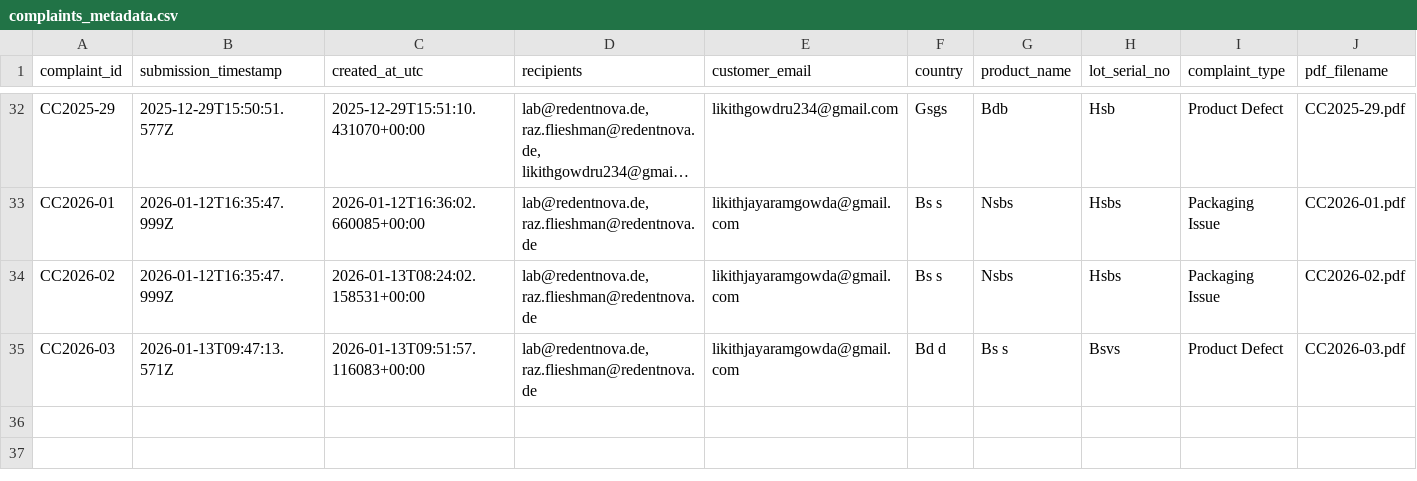
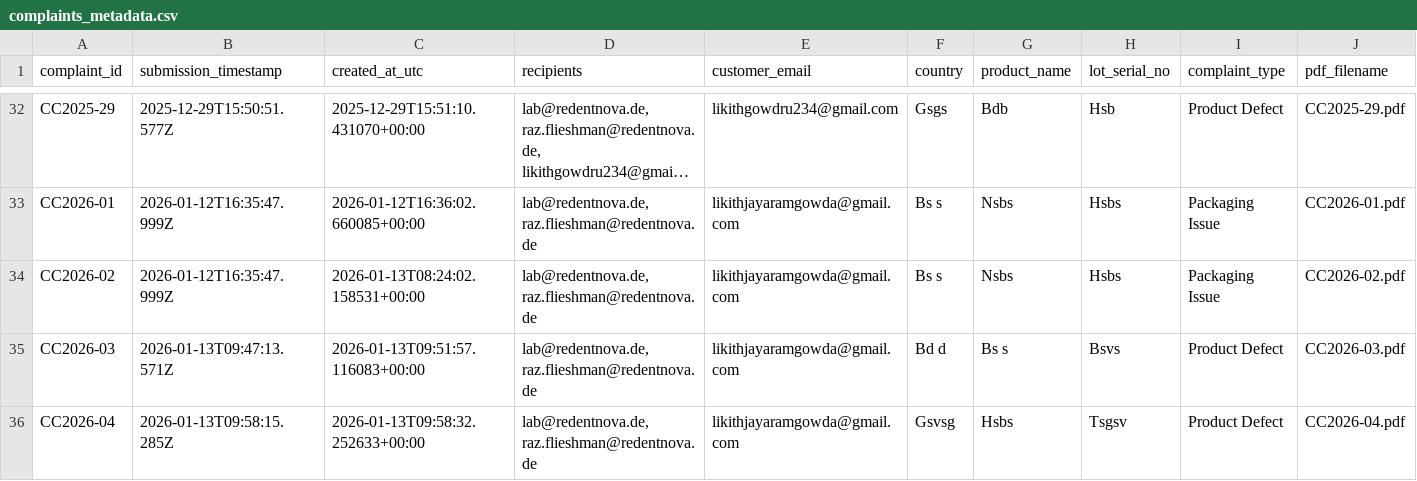
Before and after one commit to lab-redentnova/Customer_cc, a CSV file: data/complaints_metadata.csv, drawn as a sheet; only a part is shown, gaps mark what is left out; long unchanged cells end in …; rows hold the shown columns only; the diff names each change by its address in the sheet, - before the commit and + after, or states it on an @@ line.

```diff
--- a/data/complaints_metadata.csv
+++ b/data/complaints_metadata.csv
+row 36: CC2026-04 | 2026-01-13T09:58:15.285Z | 2026-01-13T09:58:32.252633+00:00 | lab@redentnova.de, raz.flieshman@redentnova.de | likithjayaramgowda@gmail.com | Gsvsg | Hsbs | Tsgsv | Product Defect | CC2026-04.pdf
```
